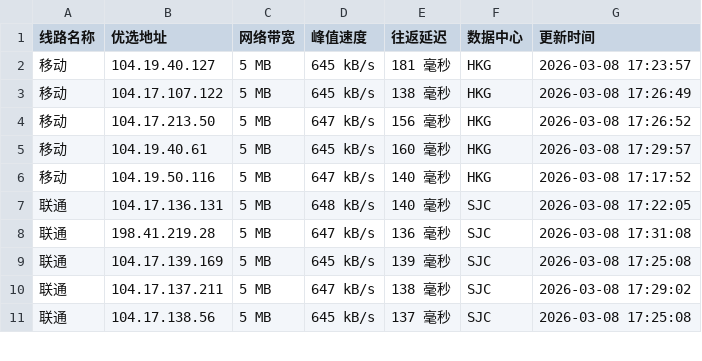
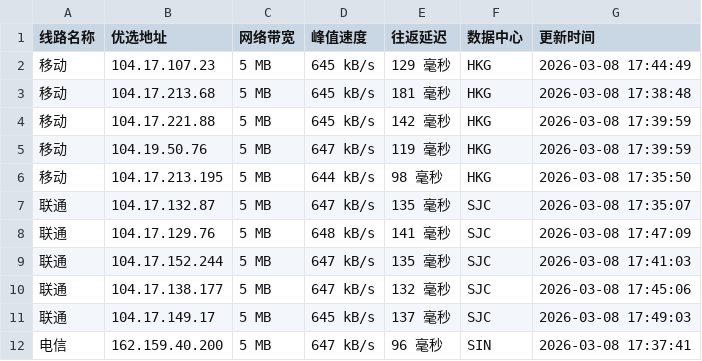
Before and after one commit to mading789/cfipv4db, a CSV file: cfip.csv, drawn as a sheet; only a part is shown; the diff covers the shown part only.

```diff
--- a/cfip.csv
+++ b/cfip.csv
@@ -1,11 +1,12 @@
 线路名称,优选地址,网络带宽,峰值速度,往返延迟,数据中心,更新时间
-移动,104.19.40.127,5 MB,645 kB/s,181 毫秒,HKG,2026-03-08 17:23:57
-移动,104.17.107.122,5 MB,645 kB/s,138 毫秒,HKG,2026-03-08 17:26:49
-移动,104.17.213.50,5 MB,647 kB/s,156 毫秒,HKG,2026-03-08 17:26:52
-移动,104.19.40.61,5 MB,645 kB/s,160 毫秒,HKG,2026-03-08 17:29:57
-移动,104.19.50.116,5 MB,647 kB/s,140 毫秒,HKG,2026-03-08 17:17:52
-联通,104.17.136.131,5 MB,648 kB/s,140 毫秒,SJC,2026-03-08 17:22:05
-联通,198.41.219.28,5 MB,647 kB/s,136 毫秒,SJC,2026-03-08 17:31:08
-联通,104.17.139.169,5 MB,645 kB/s,139 毫秒,SJC,2026-03-08 17:25:08
-联通,104.17.137.211,5 MB,647 kB/s,138 毫秒,SJC,2026-03-08 17:29:02
-联通,104.17.138.56,5 MB,645 kB/s,137 毫秒,SJC,2026-03-08 17:25:08
+移动,104.17.107.23,5 MB,645 kB/s,129 毫秒,HKG,2026-03-08 17:44:49
+移动,104.17.213.68,5 MB,645 kB/s,181 毫秒,HKG,2026-03-08 17:38:48
+移动,104.17.221.88,5 MB,645 kB/s,142 毫秒,HKG,2026-03-08 17:39:59
+移动,104.19.50.76,5 MB,647 kB/s,119 毫秒,HKG,2026-03-08 17:39:59
+移动,104.17.213.195,5 MB,644 kB/s,98 毫秒,HKG,2026-03-08 17:35:50
+联通,104.17.132.87,5 MB,647 kB/s,135 毫秒,SJC,2026-03-08 17:35:07
+联通,104.17.129.76,5 MB,648 kB/s,141 毫秒,SJC,2026-03-08 17:47:09
+联通,104.17.152.244,5 MB,647 kB/s,135 毫秒,SJC,2026-03-08 17:41:03
+联通,104.17.138.177,5 MB,647 kB/s,132 毫秒,SJC,2026-03-08 17:45:06
+联通,104.17.149.17,5 MB,645 kB/s,137 毫秒,SJC,2026-03-08 17:49:03
+电信,162.159.40.200,5 MB,647 kB/s,96 毫秒,SIN,2026-03-08 17:37:41
```
Also changed, not shown: 1 removed row and 10 edited cells elsewhere in this file, 1 other file.
